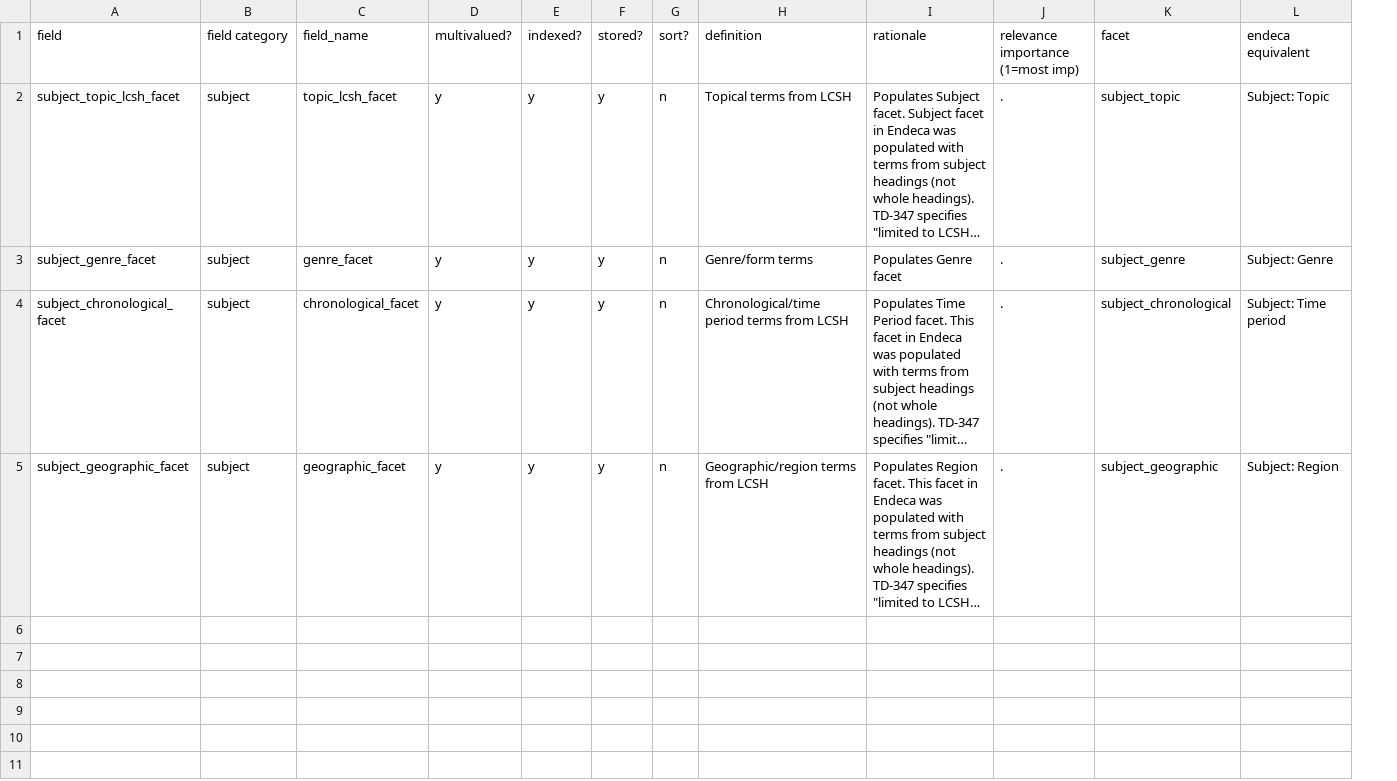
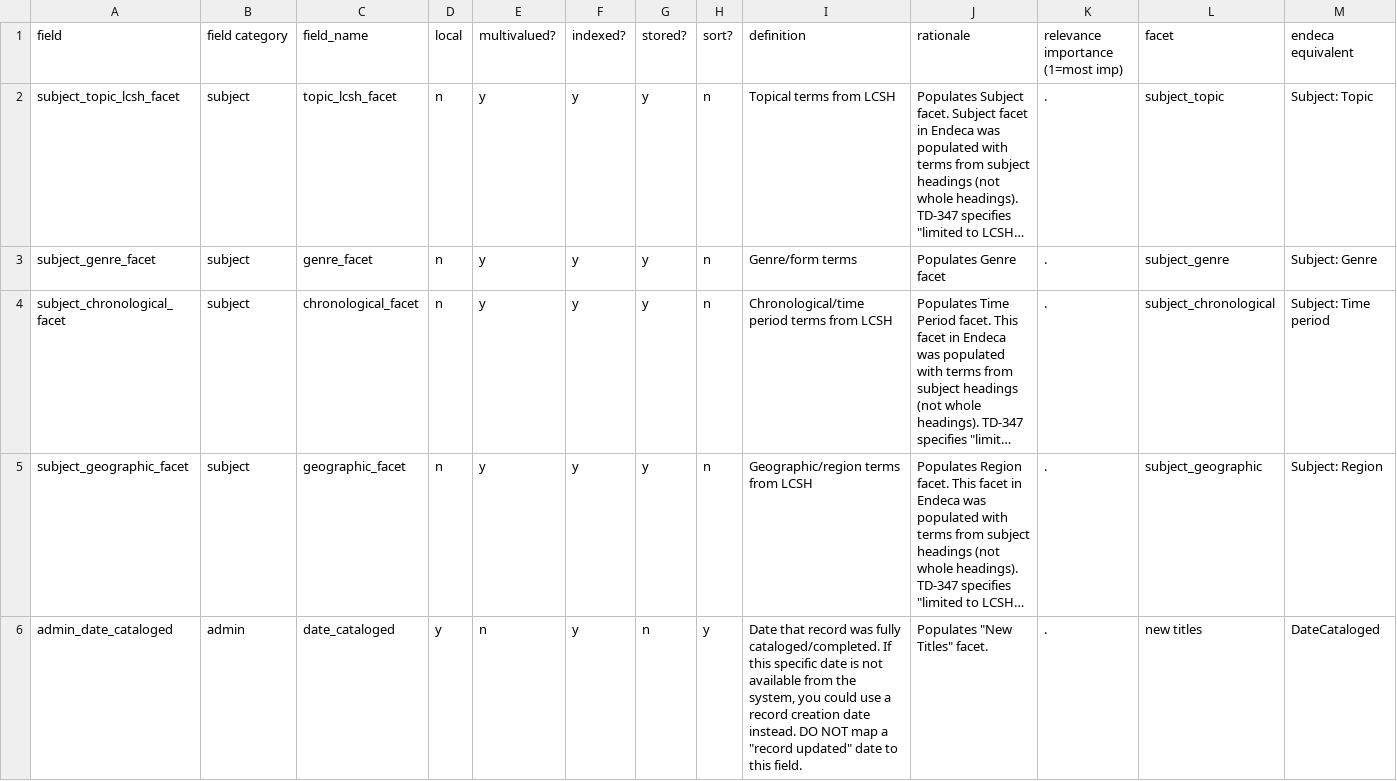
Before and after one commit to trln/data-documentation, a TSV file: argot/argot_fields.tsv, drawn as a sheet; only a part is shown; long unchanged cells end in …; rows hold the shown columns only; the diff names each change by its address in the sheet, - before the commit and + after, or states it on an @@ line.

Commit message:
Add column: local; Add admin_date_cataloged

```diff
--- a/argot/argot_fields.tsv
+++ b/argot/argot_fields.tsv
+column D (local), rows 2-5: all n
+row 6: admin_date_cataloged | admin | date_cataloged | y | n | y | n | y | Date that record was fully cataloged/completed. If this specific date is not available from the system, you could use a record creation date instead. DO NOT map a "record updated" date to this field. | Populates "New Titles" facet. | . | new titles | DateCataloged
```
